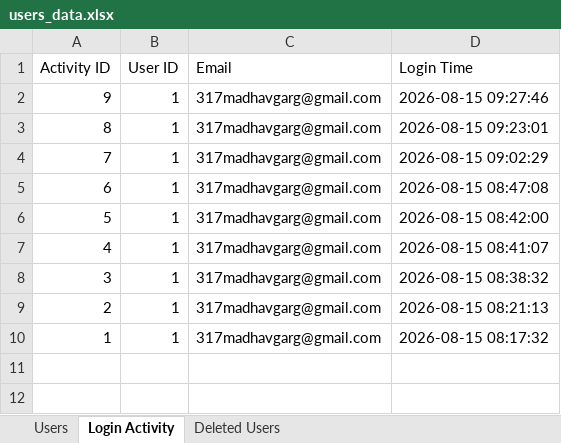
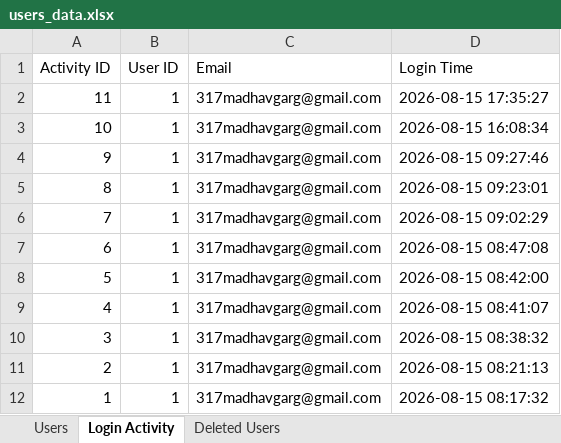
Before and after one commit to supremeinferno/codex-2.0, an Excel workbook: users_data.xlsx, sheet Login Activity, drawn as a sheet; values as stored, in another font and other column widths than the file's, no borders; the diff names each change by its address in the sheet, - before the commit and + after, or states it on an @@ line.

Commit message:
update excel

```diff
--- a/users_data.xlsx (sheet Login Activity)
+++ b/users_data.xlsx (sheet Login Activity)
+row 2: 11 | 1 | 317madhavgarg@gmail.com | 2026-08-15 17:35:27
+row 3: 10 | 1 | 317madhavgarg@gmail.com | 2026-08-15 16:08:34
```
Also changed, not shown: 1 other file.
